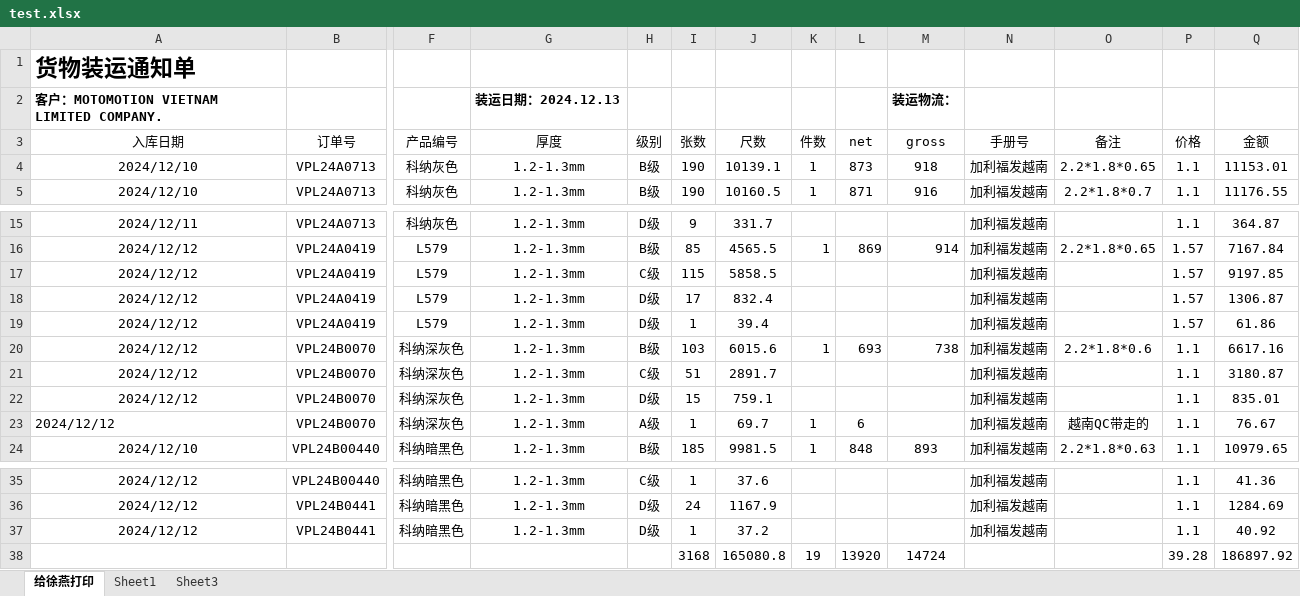
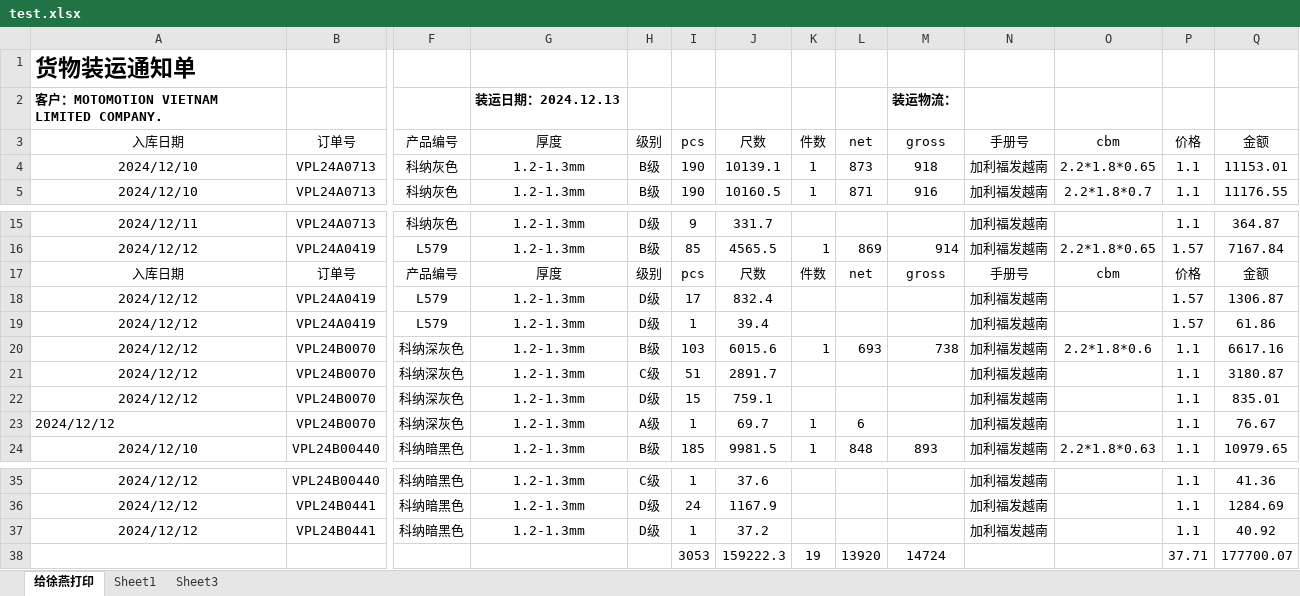
Before and after one commit to GiyoXD/auto_make_invoice, an Excel workbook: test.xlsx, sheet 给徐燕打印, drawn as a sheet; only a part is shown, gaps mark what is left out; values as stored, in another font and other column widths than the file's, no borders; removed rows and columns are numbered as before the commit, all else as after; rows hold the shown columns only; the diff names each change by its address in the sheet, - before the commit and + after, or states it on an @@ line.

Commit message:
seperate data into tables

```diff
--- a/test.xlsx (sheet 给徐燕打印)
+++ b/test.xlsx (sheet 给徐燕打印)
-I3: 张数
+I3: pcs
-O3: 备注
+O3: cbm
-row 17: 2024/12/12 | VPL24A0419 | L579 | 1.2-1.3mm | C级 | 115 | 5858.5 |  |  |  | 加利福发越南 |  | 1.57 | 9197.85
+row 17: 入库日期 | 订单号 | 产品编号 | 厚度 | 级别 | pcs | 尺数 | 件数 | net | gross | 手册号 | cbm | 价格 | 金额
-O23: 越南QC带走的
+O23: (empty)
-row 38:  |  |  |  |  | 3168 | 165080.8 | 19 | 13920 | 14724 |  |  | 39.28 | 186897.92
+row 38:  |  |  |  |  | 3053 | 159222.3 | 19 | 13920 | 14724 |  |  | 37.71 | 177700.07
```
Also changed, not shown: 4 other files.
